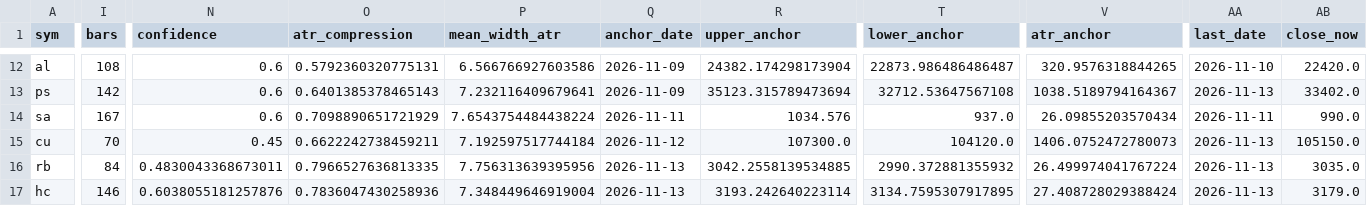
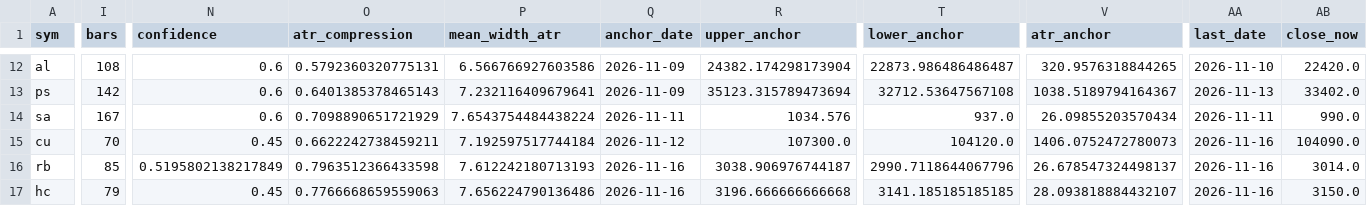
Before and after one commit to Jerry-HONK/futures-data, a CSV file: data/pattern_hold_latest.csv, drawn as a sheet; only a part is shown, gaps mark what is left out; the diff covers the shown part only; the diff names each change by its address in the sheet, - before the commit and + after, or states it on an @@ line.

```diff
--- a/data/pattern_hold_latest.csv
+++ b/data/pattern_hold_latest.csv
-AA15:AA17 (last_date): 2026-11-13
+AA15:AA17 (last_date): 2026-11-16
-AB15 (close_now): 105150.0
+AB15 (close_now): 104090.0
-I16 (bars): 84
+I16 (bars): 85
-N16 (confidence): 0.4830043368673011
+N16 (confidence): 0.5195802138217849
-O16 (atr_compression): 0.7966527636813335
+O16 (atr_compression): 0.7963512366433598
-P16 (mean_width_atr): 7.756313639395956
+P16 (mean_width_atr): 7.612242180713193
-Q16:Q17 (anchor_date): 2026-11-13
+Q16:Q17 (anchor_date): 2026-11-16
-R16 (upper_anchor): 3042.2558139534885
+R16 (upper_anchor): 3038.906976744187
-T16 (lower_anchor): 2990.372881355932
+T16 (lower_anchor): 2990.7118644067796
-V16 (atr_anchor): 26.499974041767224
+V16 (atr_anchor): 26.678547324498137
-AB16 (close_now): 3035.0
+AB16 (close_now): 3014.0
-I17 (bars): 146
+I17 (bars): 79
-N17 (confidence): 0.6038055181257876
+N17 (confidence): 0.45
-O17 (atr_compression): 0.7836047430258936
+O17 (atr_compression): 0.7766668659559063
-P17 (mean_width_atr): 7.348449646919004
+P17 (mean_width_atr): 7.656224790136486
-R17 (upper_anchor): 3193.242640223114
+R17 (upper_anchor): 3196.666666666668
-T17 (lower_anchor): 3134.7595307917895
+T17 (lower_anchor): 3141.185185185185
-V17 (atr_anchor): 27.408728029388424
+V17 (atr_anchor): 28.093818884432107
-AB17 (close_now): 3179.0
+AB17 (close_now): 3150.0
```
Also changed, not shown: 45 edited cells elsewhere in this file, data/pattern_breakouts_latest.csv, data/pattern_hold_weekly_latest.csv, 5 other files.
